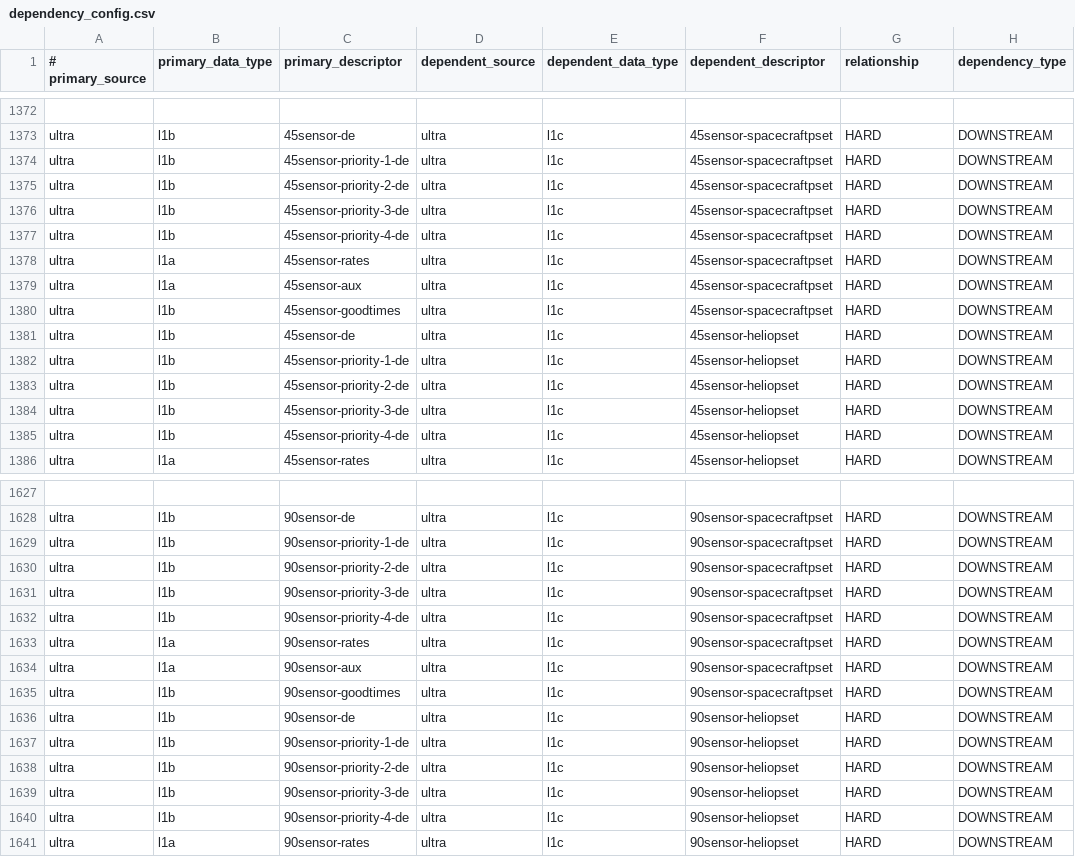
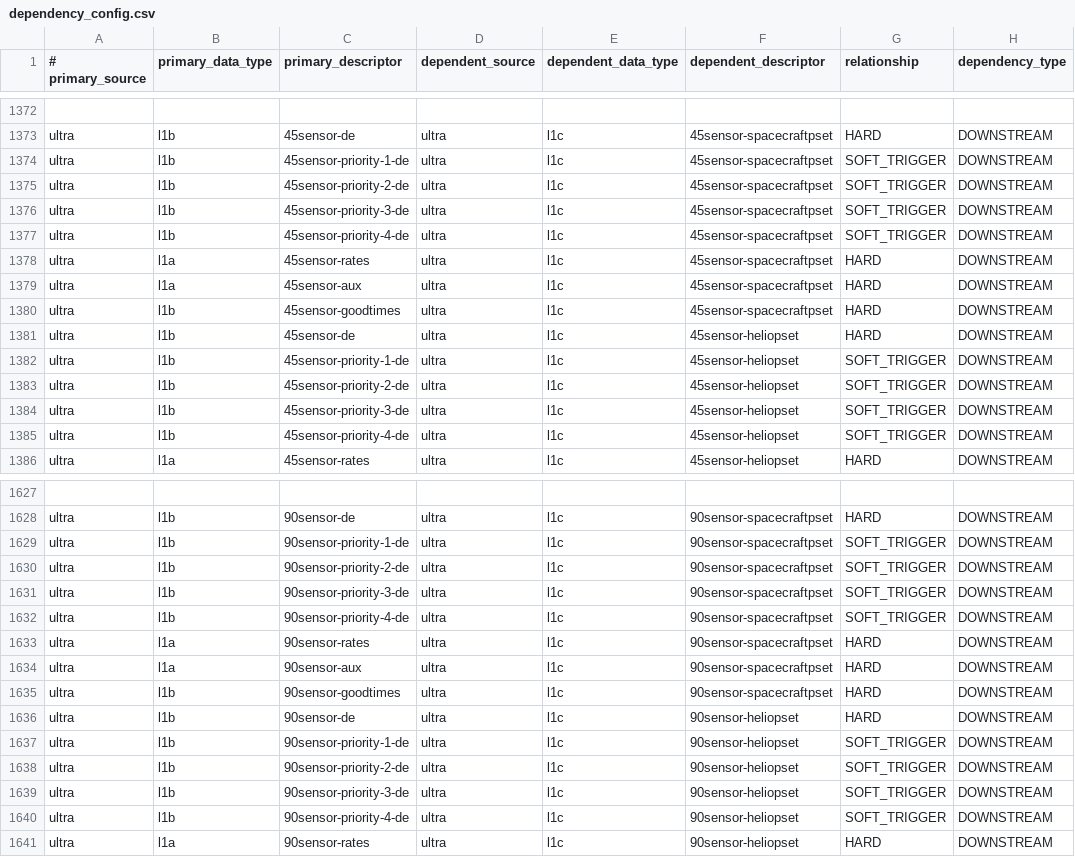
Before and after one commit to IMAP-Science-Operations-Center/sds-data-manager, a CSV file: sds_data_manager/lambda_code/SDSCode/pipeline_lambdas/dependency_config.csv, drawn as a sheet; only a part is shown, gaps mark what is left out; the diff names each change by its address in the sheet, - before the commit and + after, or states it on an @@ line.

Commit message:
soft triggers for priority products

```diff
--- a/sds_data_manager/lambda_code/SDSCode/pipeline_lambdas/dependency_config.csv
+++ b/sds_data_manager/lambda_code/SDSCode/pipeline_lambdas/dependency_config.csv
-G1374:G1377 (relationship): HARD
+G1374:G1377 (relationship): SOFT_TRIGGER
-G1382:G1385 (relationship): HARD
+G1382:G1385 (relationship): SOFT_TRIGGER
-G1629:G1632 (relationship): HARD
+G1629:G1632 (relationship): SOFT_TRIGGER
-G1637:G1640 (relationship): HARD
+G1637:G1640 (relationship): SOFT_TRIGGER
```
